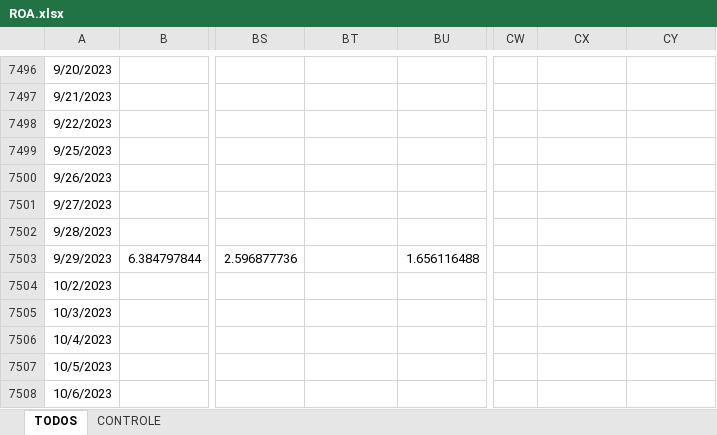
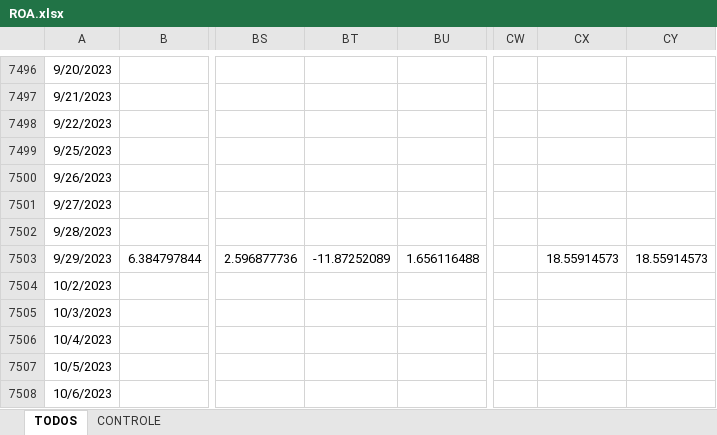
Before and after one commit to JoaoJungblut/BR-Fama-French-Factors, an Excel workbook: ROA.xlsx, sheet TODOS, drawn as a sheet; only a part is shown, gaps mark what is left out; values as stored, in another font and other column widths than the file's, no borders; the diff covers the shown part only; the diff names each change by its address in the sheet, - before the commit and + after, or states it on an @@ line.

```diff
--- a/ROA.xlsx (sheet TODOS)
+++ b/ROA.xlsx (sheet TODOS)
-BT7503: (empty)
+BT7503: -11.87252089
-CX7503: (empty)
+CX7503: 18.55914573
-CY7503: (empty)
+CY7503: 18.55914573
```
Also changed, not shown: 28 added rows elsewhere in this sheet, IbovCDI.xlsx, MarketComposition.xlsx, 1 other file.
